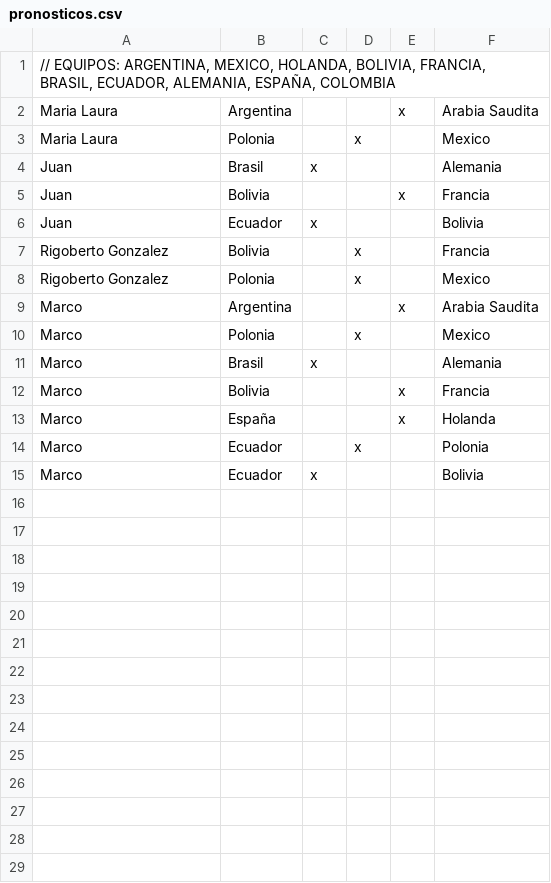
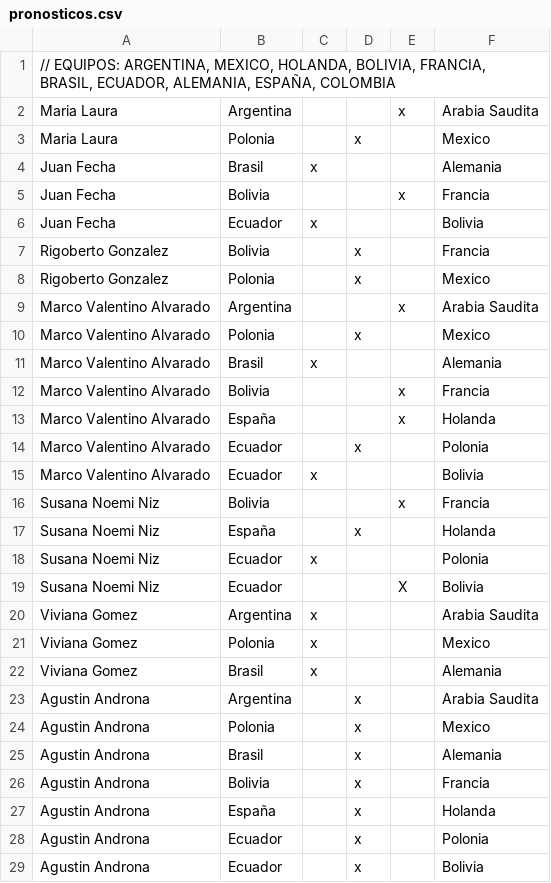
Before and after one commit to Cyber-Threat/trabajoPracticoIntegrador, a CSV file: src/main/java/edu/utn/ar/pronosticos.csv, drawn as a sheet.

```diff
--- a/src/main/java/edu/utn/ar/pronosticos.csv
+++ b/src/main/java/edu/utn/ar/pronosticos.csv
@@ -3,13 +3,27 @@
 "Maria Laura";Polonia;;x;;Mexico
-Juan;Brasil;x;;;Alemania
-Juan;Bolivia;;;x;Francia
-Juan;Ecuador;x;;;Bolivia
+Juan Fecha;Brasil;x;;;Alemania
+Juan Fecha;Bolivia;;;x;Francia
+Juan Fecha;Ecuador;x;;;Bolivia
 "Rigoberto Gonzalez";Bolivia;;x;;Francia
 "Rigoberto Gonzalez";Polonia;;x;;Mexico
-Marco;Argentina;;;x;"Arabia Saudita"
-Marco;Polonia;;x;;Mexico
-Marco;Brasil;x;;;Alemania
-Marco;Bolivia;;;x;Francia
-Marco;España;;;x;Holanda
-Marco;Ecuador;;x;;Polonia
-Marco;Ecuador;x;;;Bolivia
+"Marco Valentino Alvarado";Argentina;;;x;"Arabia Saudita"
+"Marco Valentino Alvarado";Polonia;;x;;Mexico
+"Marco Valentino Alvarado";Brasil;x;;;Alemania
+"Marco Valentino Alvarado";Bolivia;;;x;Francia
+"Marco Valentino Alvarado";España;;;x;Holanda
+"Marco Valentino Alvarado";Ecuador;;x;;Polonia
+"Marco Valentino Alvarado";Ecuador;x;;;Bolivia
+"Susana Noemi Niz";Bolivia;;;x;Francia
+"Susana Noemi Niz";España;;x;;Holanda
+"Susana Noemi Niz";Ecuador;x;;;Polonia
+"Susana Noemi Niz";Ecuador;;;X;Bolivia
+"Viviana Gomez";Argentina;x;;;"Arabia Saudita"
+"Viviana Gomez";Polonia;x;;;Mexico
+"Viviana Gomez";Brasil;x;;;Alemania
+"Agustin Androna";Argentina;;x;;"Arabia Saudita"
+"Agustin Androna";Polonia;;x;;Mexico
+"Agustin Androna";Brasil;;x;;Alemania
+"Agustin Androna";Bolivia;;x;;Francia
+"Agustin Androna";España;;x;;Holanda
+"Agustin Androna";Ecuador;;x;;Polonia
+"Agustin Androna";Ecuador;;x;;Bolivia
```
Also changed, not shown: 4 other files.
